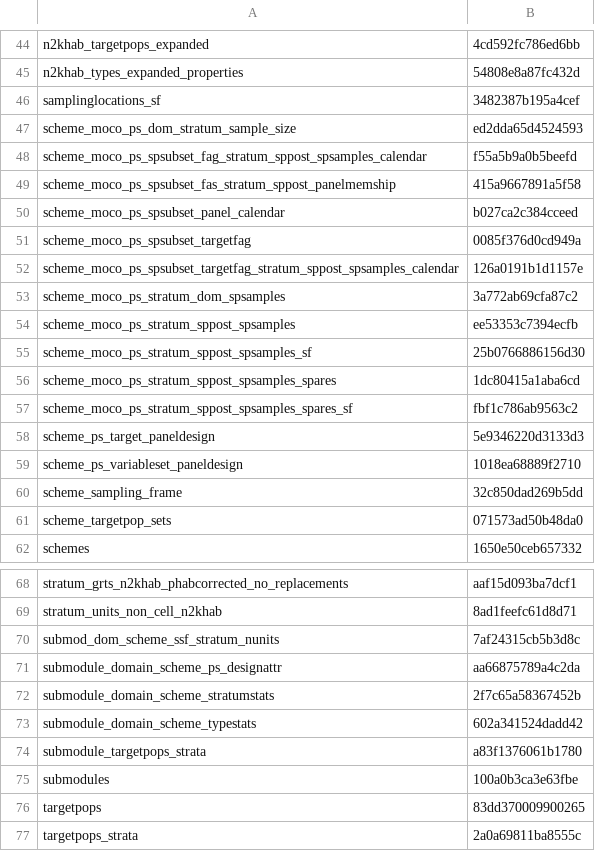
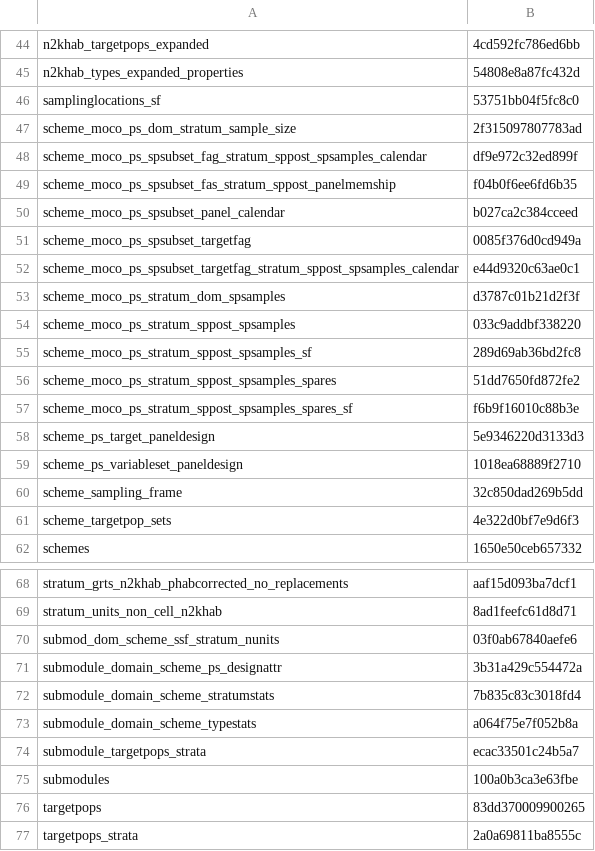
Before and after one commit to inbo/n2khab-mne-designs, a CSV file: 100_design_common/010_prototyping_sampling_and_revisit_design/data/text/results/object_checksums.csv, drawn as a sheet; only a part is shown, gaps mark what is left out; the diff covers the shown part only.

```diff
--- a/100_design_common/010_prototyping_sampling_and_revisit_design/data/text/results/object_checksums.csv
+++ b/100_design_common/010_prototyping_sampling_and_revisit_design/data/text/results/object_checksums.csv
@@ -45,14 +45,14 @@ n2khab_targetpops_expanded,4cd592fc786ed6bb
 n2khab_types_expanded_properties,54808e8a87fc432d
-samplinglocations_sf,3482387b195a4cef
-scheme_moco_ps_dom_stratum_sample_size,ed2dda65d4524593
-scheme_moco_ps_spsubset_fag_stratum_sppost_spsamples_calendar,f55a5b9a0b5beefd
-scheme_moco_ps_spsubset_fas_stratum_sppost_panelmemship,415a9667891a5f58
+samplinglocations_sf,53751bb04f5fc8c0
+scheme_moco_ps_dom_stratum_sample_size,2f315097807783ad
+scheme_moco_ps_spsubset_fag_stratum_sppost_spsamples_calendar,df9e972c32ed899f
+scheme_moco_ps_spsubset_fas_stratum_sppost_panelmemship,f04b0f6ee6fd6b35
 scheme_moco_ps_spsubset_panel_calendar,b027ca2c384cceed
 scheme_moco_ps_spsubset_targetfag,0085f376d0cd949a
-scheme_moco_ps_spsubset_targetfag_stratum_sppost_spsamples_calendar,126a0191b1d1157e
-scheme_moco_ps_stratum_dom_spsamples,3a772ab69cfa87c2
-scheme_moco_ps_stratum_sppost_spsamples,ee53353c7394ecfb
-scheme_moco_ps_stratum_sppost_spsamples_sf,25b0766886156d30
-scheme_moco_ps_stratum_sppost_spsamples_spares,1dc80415a1aba6cd
-scheme_moco_ps_stratum_sppost_spsamples_spares_sf,fbf1c786ab9563c2
+scheme_moco_ps_spsubset_targetfag_stratum_sppost_spsamples_calendar,e44d9320c63ae0c1
+scheme_moco_ps_stratum_dom_spsamples,d3787c01b21d2f3f
+scheme_moco_ps_stratum_sppost_spsamples,033c9addbf338220
+scheme_moco_ps_stratum_sppost_spsamples_sf,289d69ab36bd2fc8
+scheme_moco_ps_stratum_sppost_spsamples_spares,51dd7650fd872fe2
+scheme_moco_ps_stratum_sppost_spsamples_spares_sf,f6b9f16010c88b3e
 scheme_ps_target_paneldesign,5e9346220d3133d3
@@ -60,3 +60,3 @@ scheme_ps_variableset_paneldesign,1018ea68889f2710
 scheme_sampling_frame,32c850dad269b5dd
-scheme_targetpop_sets,071573ad50b48da0
+scheme_targetpop_sets,4e322d0bf7e9d6f3
 schemes,1650e50ceb657332
@@ -69,7 +69,7 @@ stratum_grts_n2khab_phabcorrected_no_replacements,aaf15d093ba7dcf1
 stratum_units_non_cell_n2khab,8ad1feefc61d8d71
-submod_dom_scheme_ssf_stratum_nunits,7af24315cb5b3d8c
-submodule_domain_scheme_ps_designattr,aa66875789a4c2da
-submodule_domain_scheme_stratumstats,2f7c65a58367452b
-submodule_domain_scheme_typestats,602a341524dadd42
-submodule_targetpops_strata,a83f1376061b1780
+submod_dom_scheme_ssf_stratum_nunits,03f0ab67840aefe6
+submodule_domain_scheme_ps_designattr,3b31a429c554472a
+submodule_domain_scheme_stratumstats,7b835c83c3018fd4
+submodule_domain_scheme_typestats,a064f75e7f052b8a
+submodule_targetpops_strata,ecac33501c24b5a7
 submodules,100a0b3ca3e63fbe
```
Also changed, not shown: 4 edited cells elsewhere in this file, 100_design_common/010_prototyping_sampling_and_revisit_design/data/text/results/extract_spatiotempsam.csv, 1 other file.
